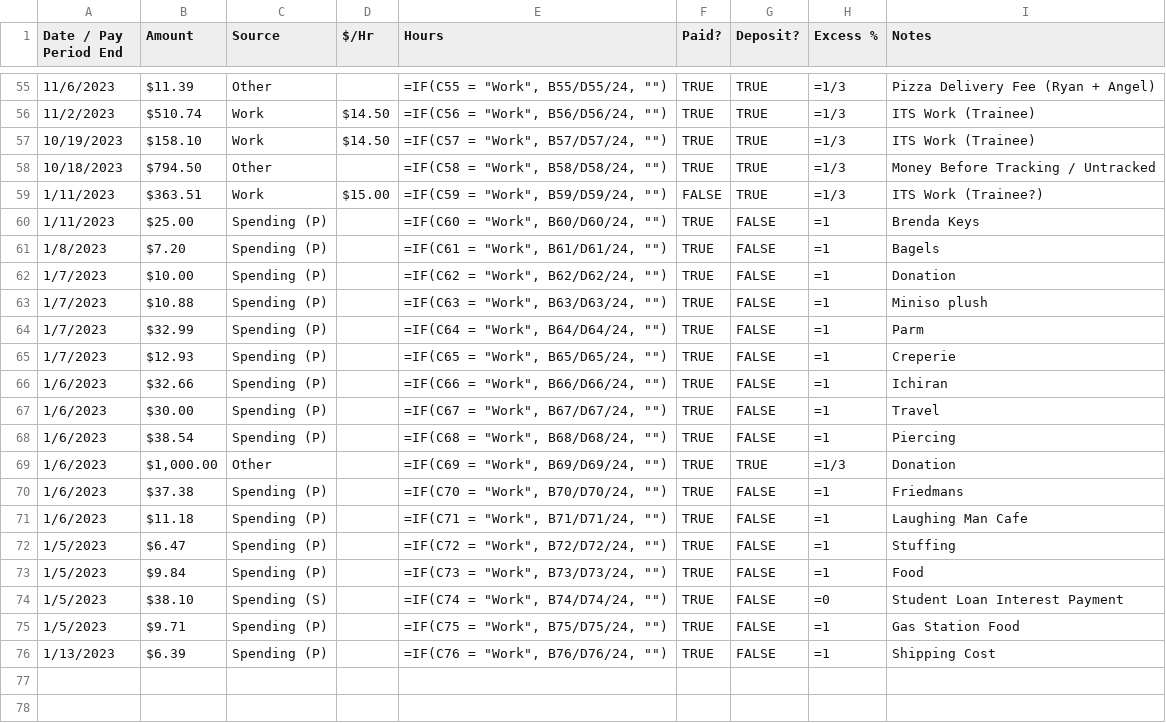
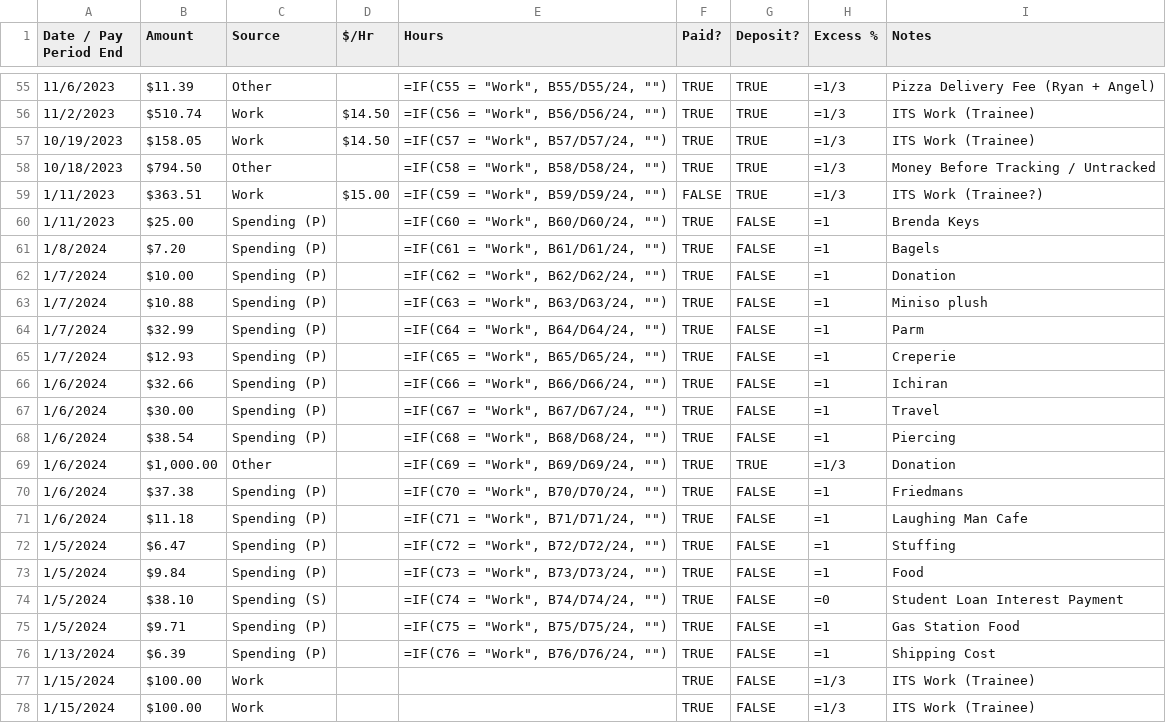
Before and after one commit to Shroomicus/DBCord, a CSV file: data/money.csv, drawn as a sheet; only a part is shown, gaps mark what is left out.

Commit message:
Finish viewing and depositing

```diff
--- a/data/money.csv
+++ b/data/money.csv
@@ -56,3 +56,3 @@ Date / Pay Period End,Amount,Source,$/Hr,Hours,Paid?,Deposit?,Excess %,Notes
 11/2/2023,$510.74,Work,$14.50,"=IF(C56 = ""Work"", B56/D56/24, """")",TRUE,TRUE,=1/3,ITS Work (Trainee)
-10/19/2023,$158.10,Work,$14.50,"=IF(C57 = ""Work"", B57/D57/24, """")",TRUE,TRUE,=1/3,ITS Work (Trainee)
+10/19/2023,$158.05,Work,$14.50,"=IF(C57 = ""Work"", B57/D57/24, """")",TRUE,TRUE,=1/3,ITS Work (Trainee)
 10/18/2023,$794.50,Other,,"=IF(C58 = ""Work"", B58/D58/24, """")",TRUE,TRUE,=1/3,Money Before Tracking / Untracked
@@ -60,17 +60,19 @@ Date / Pay Period End,Amount,Source,$/Hr,Hours,Paid?,Deposit?,Excess %,Notes
 1/11/2023,$25.00,Spending (P),,"=IF(C60 = ""Work"", B60/D60/24, """")",TRUE,FALSE,=1,Brenda Keys
-1/8/2023,$7.20,Spending (P),,"=IF(C61 = ""Work"", B61/D61/24, """")",TRUE,FALSE,=1,Bagels
-1/7/2023,$10.00,Spending (P),,"=IF(C62 = ""Work"", B62/D62/24, """")",TRUE,FALSE,=1,Donation
-1/7/2023,$10.88,Spending (P),,"=IF(C63 = ""Work"", B63/D63/24, """")",TRUE,FALSE,=1,Miniso plush
-1/7/2023,$32.99,Spending (P),,"=IF(C64 = ""Work"", B64/D64/24, """")",TRUE,FALSE,=1,Parm
-1/7/2023,$12.93,Spending (P),,"=IF(C65 = ""Work"", B65/D65/24, """")",TRUE,FALSE,=1,Creperie
-1/6/2023,$32.66,Spending (P),,"=IF(C66 = ""Work"", B66/D66/24, """")",TRUE,FALSE,=1,Ichiran
-1/6/2023,$30.00,Spending (P),,"=IF(C67 = ""Work"", B67/D67/24, """")",TRUE,FALSE,=1,Travel
-1/6/2023,$38.54,Spending (P),,"=IF(C68 = ""Work"", B68/D68/24, """")",TRUE,FALSE,=1,Piercing
-1/6/2023,"$1,000.00",Other,,"=IF(C69 = ""Work"", B69/D69/24, """")",TRUE,TRUE,=1/3,Donation
-1/6/2023,$37.38,Spending (P),,"=IF(C70 = ""Work"", B70/D70/24, """")",TRUE,FALSE,=1,Friedmans
-1/6/2023,$11.18,Spending (P),,"=IF(C71 = ""Work"", B71/D71/24, """")",TRUE,FALSE,=1,Laughing Man Cafe
-1/5/2023,$6.47,Spending (P),,"=IF(C72 = ""Work"", B72/D72/24, """")",TRUE,FALSE,=1,Stuffing
-1/5/2023,$9.84,Spending (P),,"=IF(C73 = ""Work"", B73/D73/24, """")",TRUE,FALSE,=1,Food
-1/5/2023,$38.10,Spending (S),,"=IF(C74 = ""Work"", B74/D74/24, """")",TRUE,FALSE,=0,Student Loan Interest Payment
-1/5/2023,$9.71,Spending (P),,"=IF(C75 = ""Work"", B75/D75/24, """")",TRUE,FALSE,=1,Gas Station Food
-1/13/2023,$6.39,Spending (P),,"=IF(C76 = ""Work"", B76/D76/24, """")",TRUE,FALSE,=1,Shipping Cost
+1/8/2024,$7.20,Spending (P),,"=IF(C61 = ""Work"", B61/D61/24, """")",TRUE,FALSE,=1,Bagels
+1/7/2024,$10.00,Spending (P),,"=IF(C62 = ""Work"", B62/D62/24, """")",TRUE,FALSE,=1,Donation
+1/7/2024,$10.88,Spending (P),,"=IF(C63 = ""Work"", B63/D63/24, """")",TRUE,FALSE,=1,Miniso plush
+1/7/2024,$32.99,Spending (P),,"=IF(C64 = ""Work"", B64/D64/24, """")",TRUE,FALSE,=1,Parm
+1/7/2024,$12.93,Spending (P),,"=IF(C65 = ""Work"", B65/D65/24, """")",TRUE,FALSE,=1,Creperie
+1/6/2024,$32.66,Spending (P),,"=IF(C66 = ""Work"", B66/D66/24, """")",TRUE,FALSE,=1,Ichiran
+1/6/2024,$30.00,Spending (P),,"=IF(C67 = ""Work"", B67/D67/24, """")",TRUE,FALSE,=1,Travel
+1/6/2024,$38.54,Spending (P),,"=IF(C68 = ""Work"", B68/D68/24, """")",TRUE,FALSE,=1,Piercing
+1/6/2024,"$1,000.00",Other,,"=IF(C69 = ""Work"", B69/D69/24, """")",TRUE,TRUE,=1/3,Donation
+1/6/2024,$37.38,Spending (P),,"=IF(C70 = ""Work"", B70/D70/24, """")",TRUE,FALSE,=1,Friedmans
+1/6/2024,$11.18,Spending (P),,"=IF(C71 = ""Work"", B71/D71/24, """")",TRUE,FALSE,=1,Laughing Man Cafe
+1/5/2024,$6.47,Spending (P),,"=IF(C72 = ""Work"", B72/D72/24, """")",TRUE,FALSE,=1,Stuffing
+1/5/2024,$9.84,Spending (P),,"=IF(C73 = ""Work"", B73/D73/24, """")",TRUE,FALSE,=1,Food
+1/5/2024,$38.10,Spending (S),,"=IF(C74 = ""Work"", B74/D74/24, """")",TRUE,FALSE,=0,Student Loan Interest Payment
+1/5/2024,$9.71,Spending (P),,"=IF(C75 = ""Work"", B75/D75/24, """")",TRUE,FALSE,=1,Gas Station Food
+1/13/2024,$6.39,Spending (P),,"=IF(C76 = ""Work"", B76/D76/24, """")",TRUE,FALSE,=1,Shipping Cost
+1/15/2024,$100.00,Work,,,TRUE,FALSE,=1/3,ITS Work (Trainee)
+1/15/2024,$100.00,Work,,,TRUE,FALSE,=1/3,ITS Work (Trainee)
```
Also changed, not shown: 2 other files.
